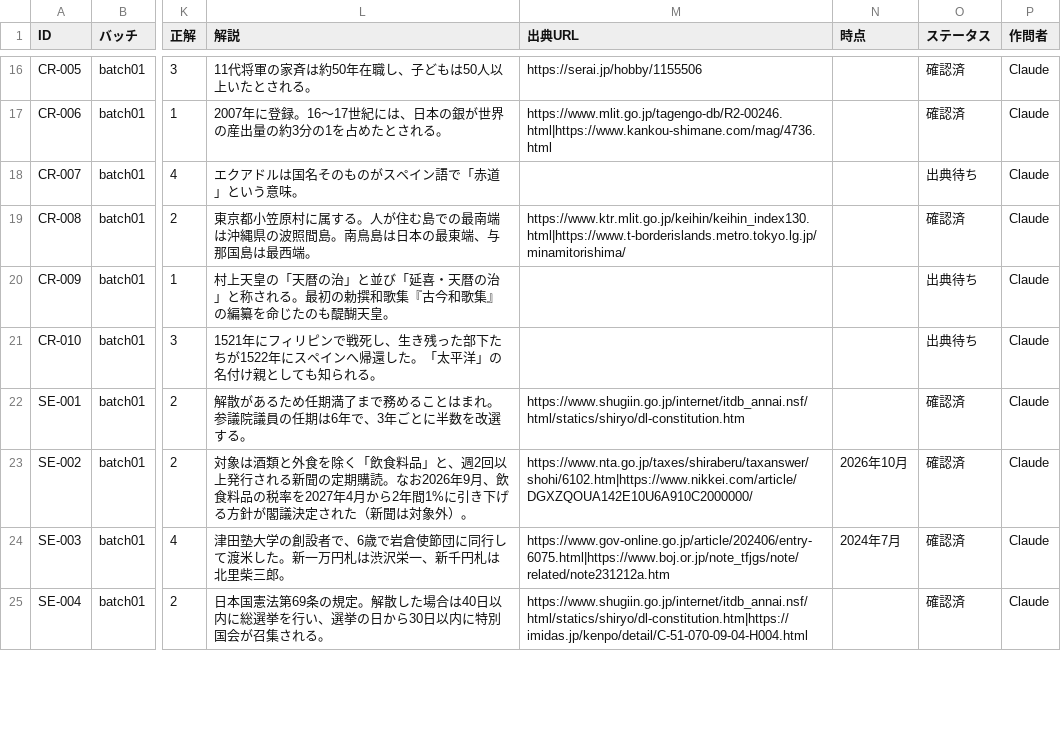
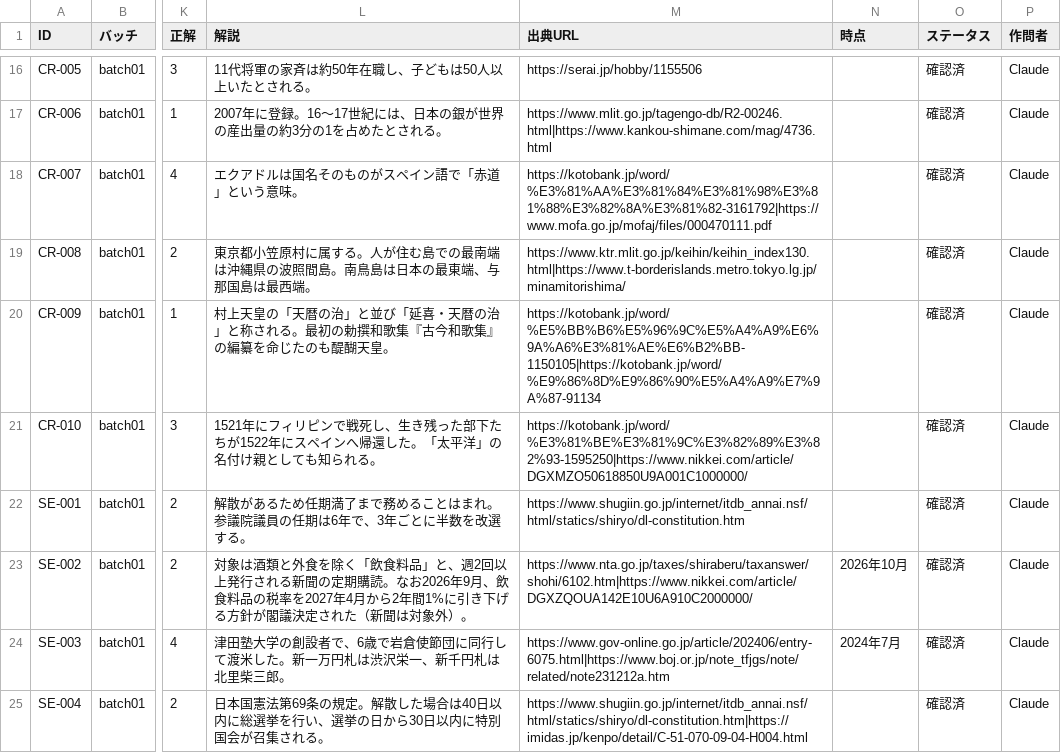
Before and after one commit to iori0110/yuzu, a CSV file: questions/yosou.csv, drawn as a sheet; only a part is shown, gaps mark what is left out; the diff covers the shown part only; the diff names each change by its address in the sheet, - before the commit and + after, or states it on an @@ line.

```diff
--- a/questions/yosou.csv
+++ b/questions/yosou.csv
-M18 (出典URL): (empty)
+M18 (出典URL): https://kotobank.jp/word/%E3%81%AA%E3%81%84%E3%81%98%E3%81%88%E3%82%8A%E3%81%82-3161792|https://www.mofa.go.jp/mofaj/files/000470111.pdf
-O18 (ステータス): 出典待ち
+O18 (ステータス): 確認済
-M20 (出典URL): (empty)
+M20 (出典URL): https://kotobank.jp/word/%E5%BB%B6%E5%96%9C%E5%A4%A9%E6%9A%A6%E3%81%AE%E6%B2%BB-1150105|https://kotobank.jp/word/%E9%86%8D%E9%86%90%E5%A4%A9%E7%9A%87-91134
-O20:O21 (ステータス): 出典待ち
+O20:O21 (ステータス): 確認済
-M21 (出典URL): (empty)
+M21 (出典URL): https://kotobank.jp/word/%E3%81%BE%E3%81%9C%E3%82%89%E3%82%93-1595250|https://www.nikkei.com/article/DGXMZO50618850U9A001C1000000/
```
Also changed, not shown: 14 edited cells elsewhere in this file, 8 other files.
